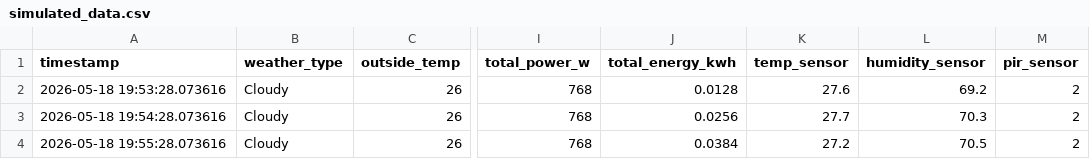
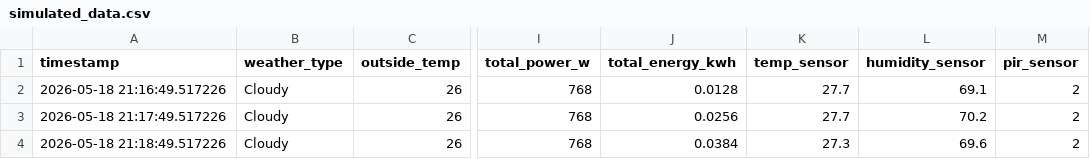
Before and after one commit to Maulina2705/SimuLith-Gen1, a CSV file: simulation/simulated_data.csv, drawn as a sheet; only a part is shown, gaps mark what is left out; the diff names each change by its address in the sheet, - before the commit and + after, or states it on an @@ line.

```diff
--- a/simulation/simulated_data.csv
+++ b/simulation/simulated_data.csv
-A2 (timestamp): 2026-05-18 19:53:28.073616
+A2 (timestamp): 2026-05-18 21:16:49.517226
-K2 (temp_sensor): 27.6
+K2 (temp_sensor): 27.7
-L2 (humidity_sensor): 69.2
+L2 (humidity_sensor): 69.1
-A3 (timestamp): 2026-05-18 19:54:28.073616
+A3 (timestamp): 2026-05-18 21:17:49.517226
-L3 (humidity_sensor): 70.3
+L3 (humidity_sensor): 70.2
-A4 (timestamp): 2026-05-18 19:55:28.073616
+A4 (timestamp): 2026-05-18 21:18:49.517226
-K4 (temp_sensor): 27.2
+K4 (temp_sensor): 27.3
-L4 (humidity_sensor): 70.5
+L4 (humidity_sensor): 69.6
```
Also changed, not shown: 3 other files.
